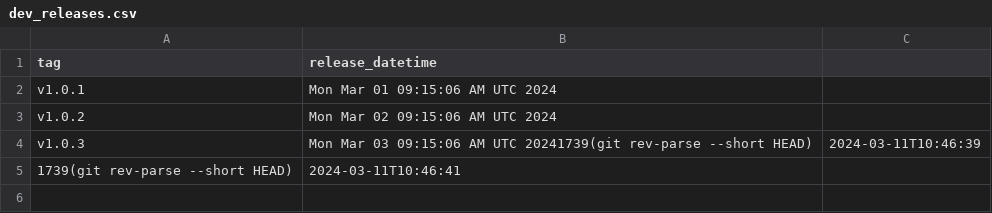
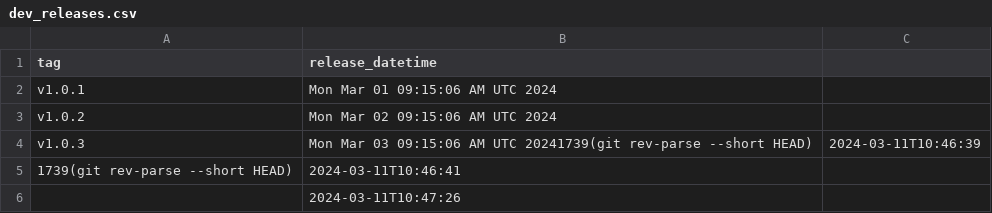
Before and after one commit to antxxxx/pipeline_experiment, a CSV file: _data/dev_releases.csv, drawn as a sheet.

```diff
--- a/_data/dev_releases.csv
+++ b/_data/dev_releases.csv
@@ -5 +5,2 @@ v1.0.3,Mon Mar 03 09:15:06 AM UTC 20241739(git rev-parse --short HEAD),2024-03-1
 1739(git rev-parse --short HEAD),2024-03-11T10:46:41
+,2024-03-11T10:47:26
```
Also changed, not shown: 1 other file.
